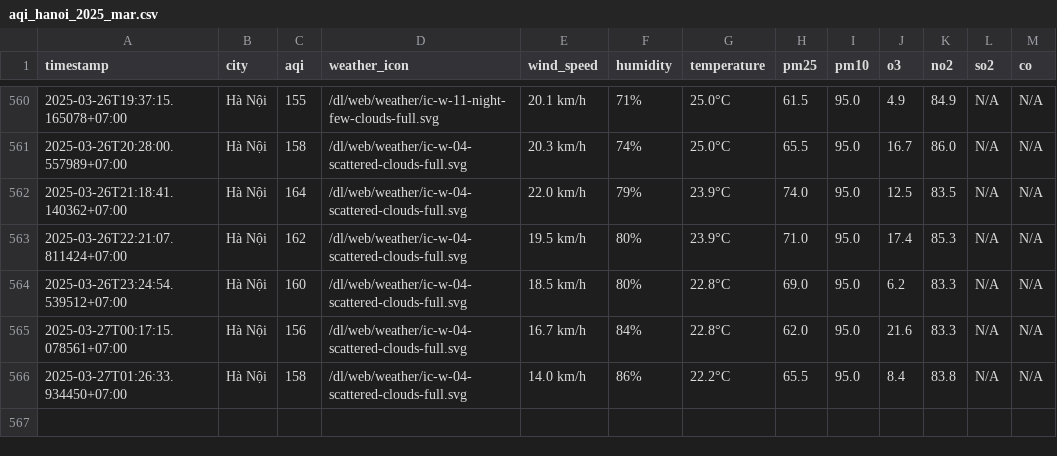
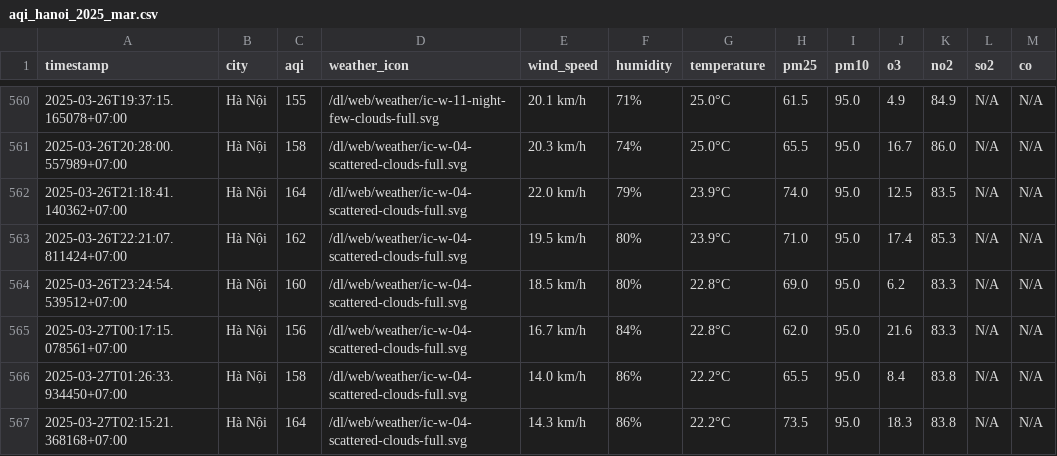
Before and after one commit to dothang08/thu_nghiem, a CSV file: result/hanoi/aqi_hanoi_2025_mar.csv, drawn as a sheet; only a part is shown, gaps mark what is left out; the diff names each change by its address in the sheet, - before the commit and + after, or states it on an @@ line.

```diff
--- a/result/hanoi/aqi_hanoi_2025_mar.csv
+++ b/result/hanoi/aqi_hanoi_2025_mar.csv
+row 567: 2025-03-27T02:15:21.368168+07:00 | Hà Nội | 164 | /dl/web/weather/ic-w-04-scattered-clouds-full.svg | 14.3 km/h | 86% | 22.2°C | 73.5 | 95.0 | 18.3 | 83.8 | N/A | N/A
```
Also changed, not shown: aqi_selected_cities.csv, result/hai-duong/aqi_hai-duong_2025_mar.csv, 10 other files.
